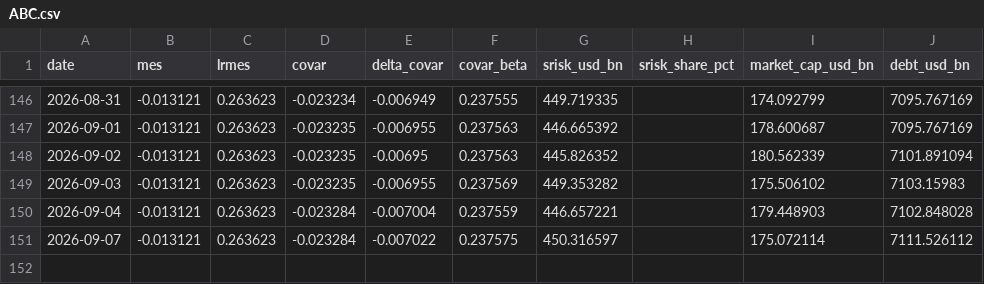
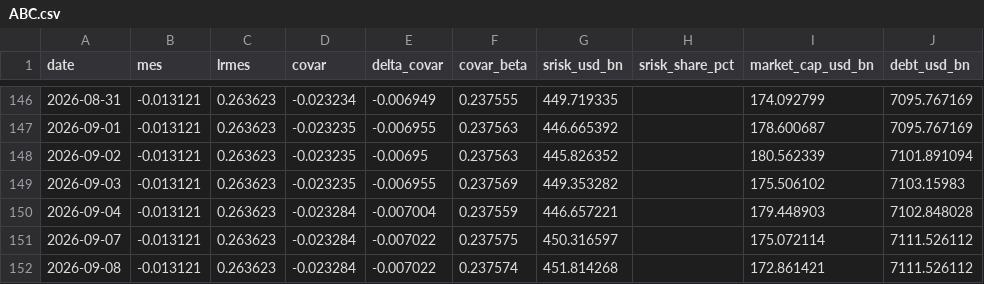
Before and after one commit to Allisterh/systemic-risk-CoVaR-LRMES-G-SIBs, a CSV file: data/banks/ABC.csv, drawn as a sheet; only a part is shown, gaps mark what is left out; the diff names each change by its address in the sheet, - before the commit and + after, or states it on an @@ line.

```diff
--- a/data/banks/ABC.csv
+++ b/data/banks/ABC.csv
+row 152: 2026-09-08 | -0.013121 | 0.263623 | -0.023284 | -0.007022 | 0.237574 | 451.814268 |  | 172.861421 | 7111.526112
```
Also changed, not shown: data/banks/BNP.csv, data/banks/BOC.csv, 54 other files.
